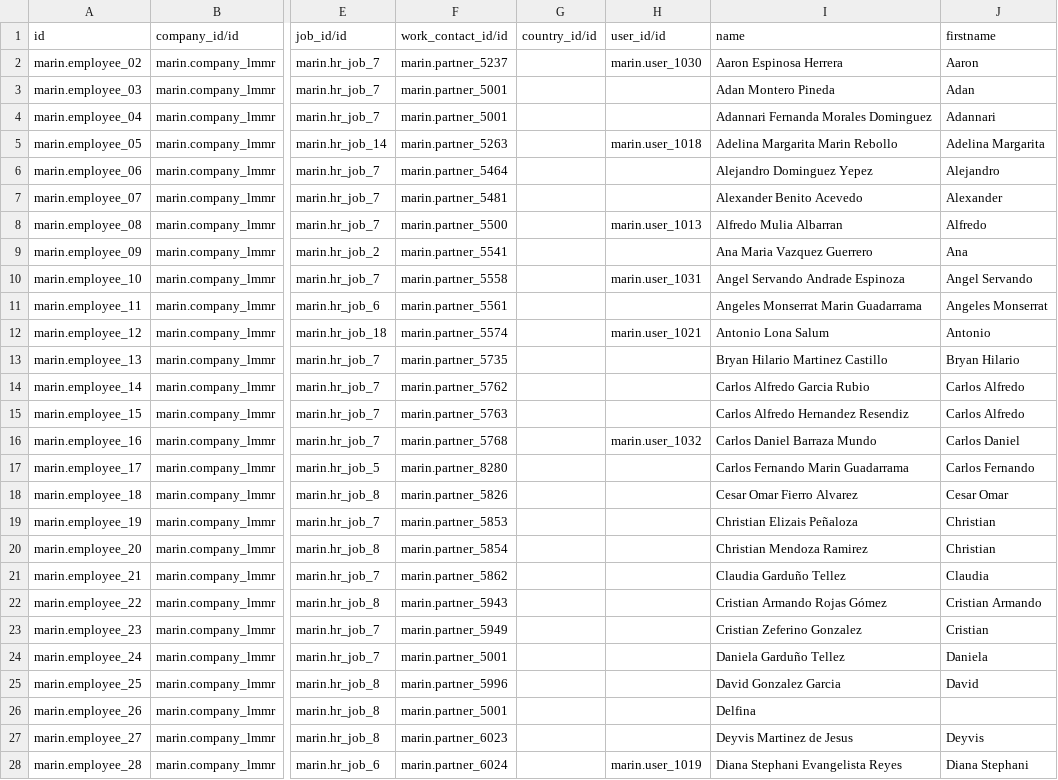
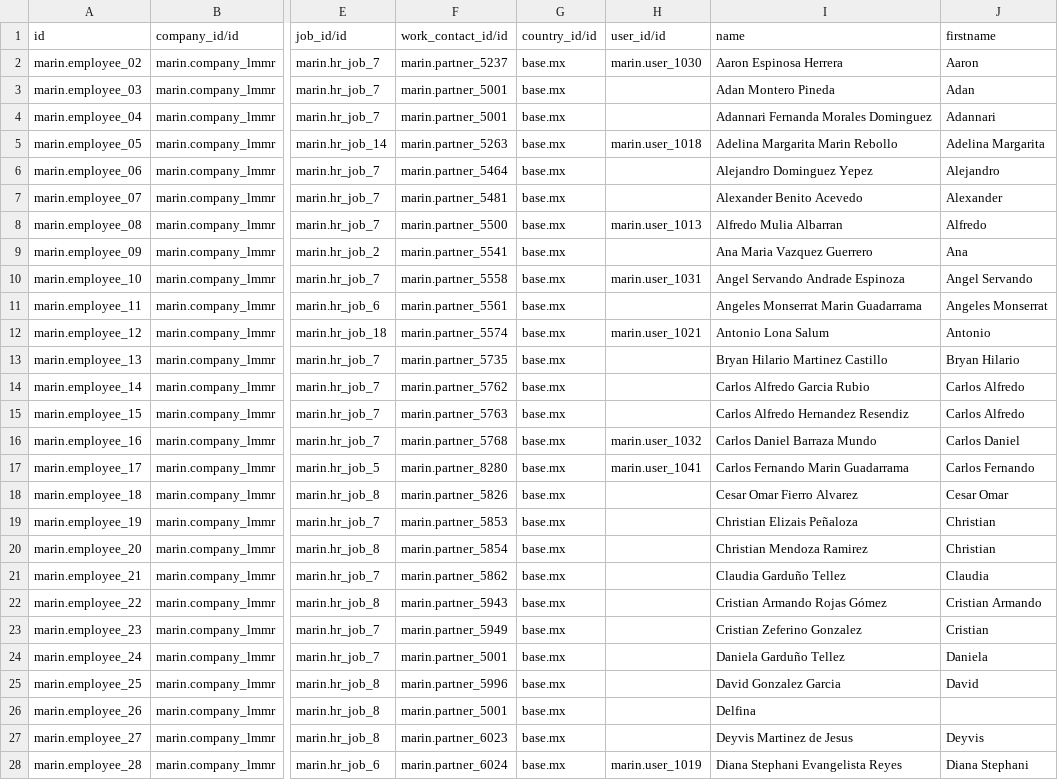
Before and after one commit to robertoCabreraAgro/addons_custom, a CSV file: marin/data/hr.employee.csv, drawn as a sheet; only a part is shown, gaps mark what is left out; the diff covers the shown part only; the diff names each change by its address in the sheet, - before the commit and + after, or states it on an @@ line.

Commit message:
hr.employee

```diff
--- a/marin/data/hr.employee.csv
+++ b/marin/data/hr.employee.csv
-G2:G28 (country_id/id): (empty)
+G2:G28 (country_id/id): base.mx
-H17 (user_id/id): (empty)
+H17 (user_id/id): marin.user_1041
```
Also changed, not shown: 64 edited cells elsewhere in this file.
